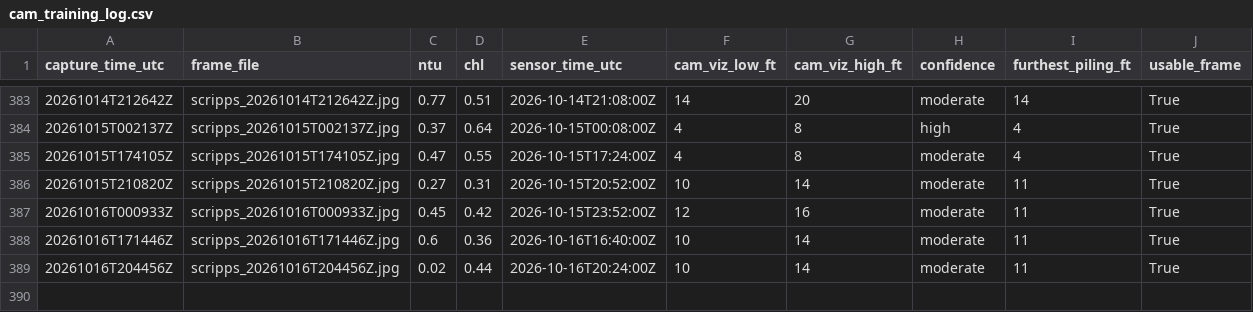
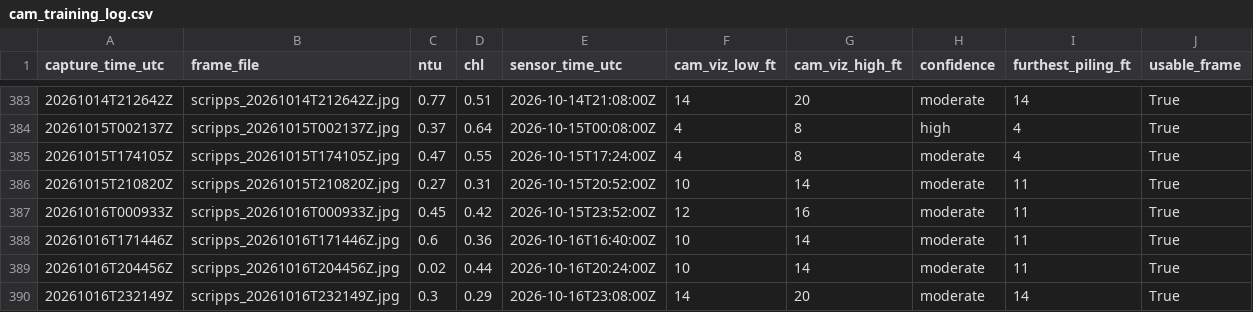
Before and after one commit to whitmanbret/Fishing-Dive-Conditions, a CSV file: cam_training_log.csv, drawn as a sheet; only a part is shown, gaps mark what is left out.

```diff
--- a/cam_training_log.csv
+++ b/cam_training_log.csv
@@ -389 +389,2 @@ capture_time_utc,frame_file,ntu,chl,sensor_time_utc,cam_viz_low_ft,cam_viz_high_
 20261016T204456Z,scripps_20261016T204456Z.jpg,0.02,0.44,2026-10-16T20:24:00Z,10,14,moderate,11,True
+20261016T232149Z,scripps_20261016T232149Z.jpg,0.3,0.29,2026-10-16T23:08:00Z,14,20,moderate,14,True
```
